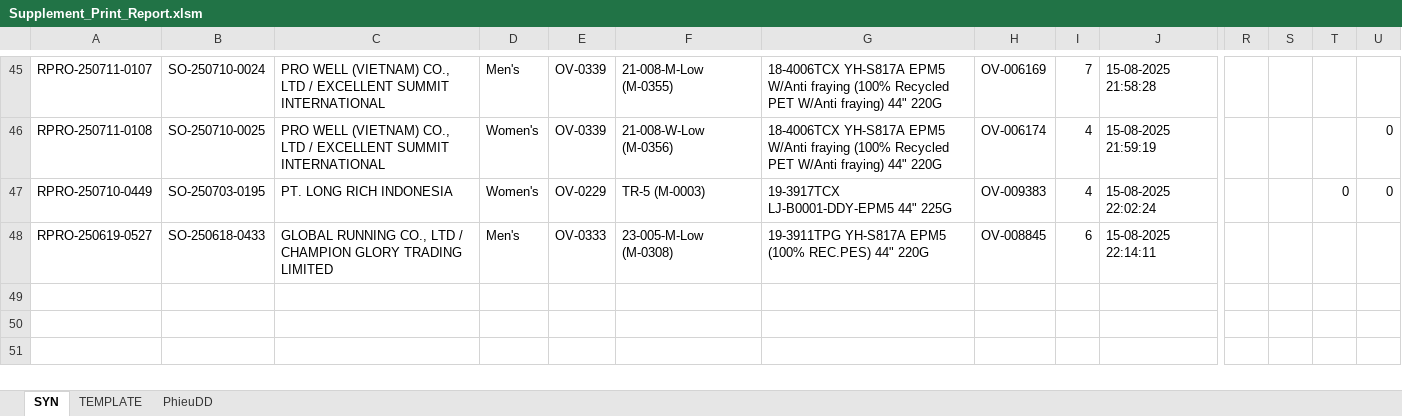
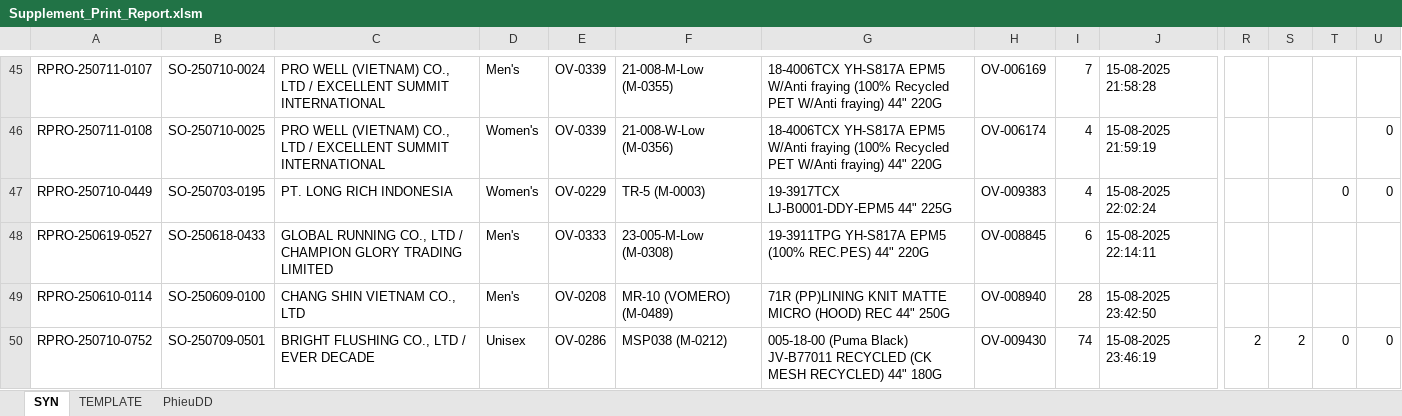
Before and after one commit to Truongchankhong2/vercel-dashboard, an Excel workbook: data/Supplement_Print_Report.xlsm, sheet SYN, drawn as a sheet; only a part is shown, gaps mark what is left out; values as stored, in another font and other column widths than the file's, no borders; charts and pictures not drawn; rows hold the shown columns only; the diff names each change by its address in the sheet, - before the commit and + after, or states it on an @@ line.

```diff
--- a/data/Supplement_Print_Report.xlsm (sheet SYN)
+++ b/data/Supplement_Print_Report.xlsm (sheet SYN)
+row 49: RPRO-250610-0114 | SO-250609-0100 | CHANG SHIN VIETNAM CO., LTD | Men's | OV-0208 | MR-10 (VOMERO) (M-0489) | 71R (PP)LINING KNIT MATTE MICRO (HOOD) REC 44" 250G | OV-008940 | 28 | 15-08-2025 23:42:50
+row 50: RPRO-250710-0752 | SO-250709-0501 | BRIGHT FLUSHING CO., LTD / EVER DECADE | Unisex | OV-0286 | MSP038 (M-0212) | 005-18-00 (Puma Black) JV-B77011 RECYCLED (CK MESH RECYCLED) 44" 180G | OV-009430 | 74 | 15-08-2025 23:46:19 | 2 | 2 | 0 | 0
```
Also changed, not shown: sheet TEMPLATE, sheet PhieuDD, 1 other file.
